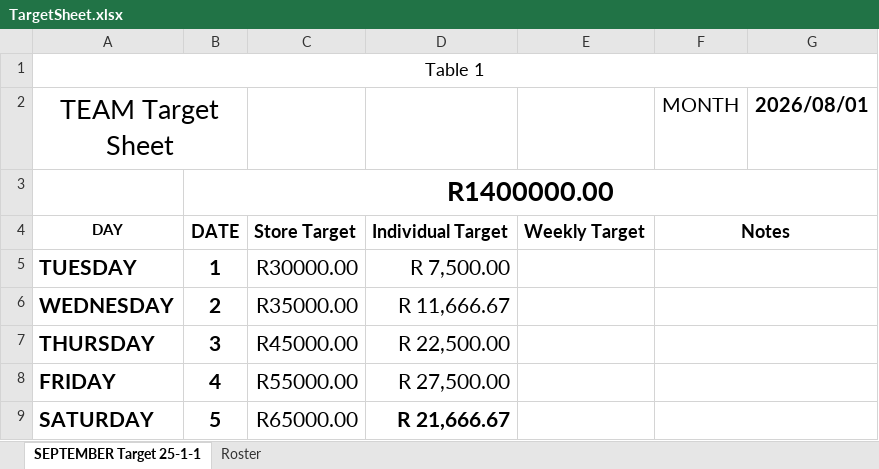
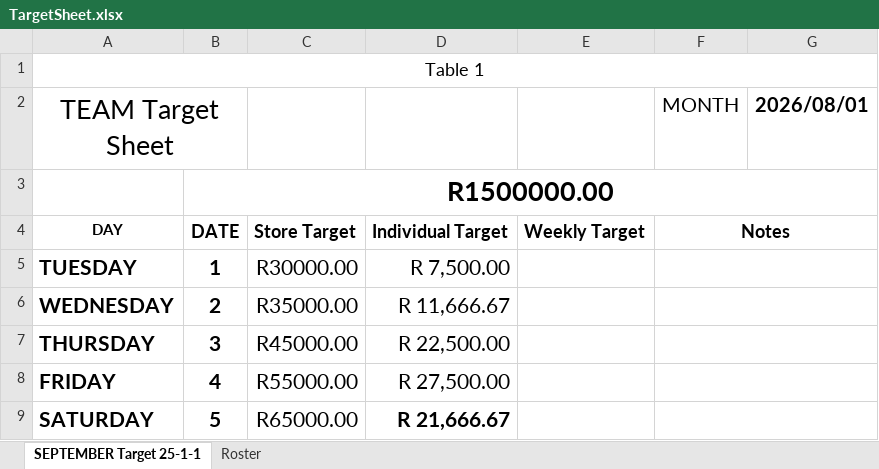
Before and after one commit to LalelaniM/salesDashboard, an Excel workbook: targets/TargetSheet.xlsx, sheet SEPTEMBER Target 25-1-1, drawn as a sheet; only a part is shown; values as stored, in another font and other column widths than the file's, no borders; the diff names each change by its address in the sheet, - before the commit and + after, or states it on an @@ line.

Commit message:
Add files via upload

```diff
--- a/targets/TargetSheet.xlsx (sheet SEPTEMBER Target 25-1-1)
+++ b/targets/TargetSheet.xlsx (sheet SEPTEMBER Target 25-1-1)
-B3: R1400000.00
+B3: R1500000.00
```
